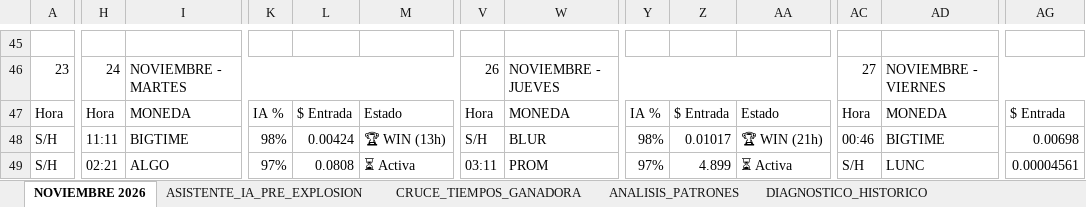
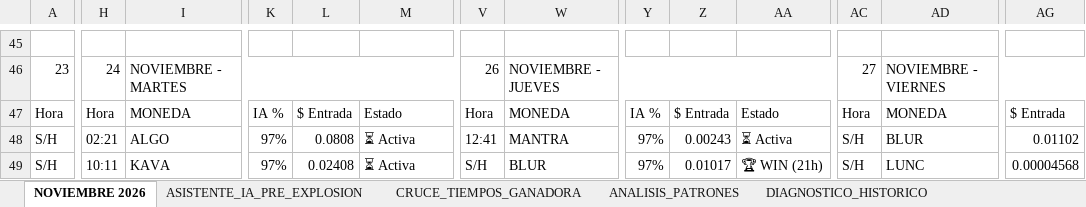
Before and after one commit to kjanoto-coder/panel-cripto, an Excel workbook: AUDITORIA_PRE_EXPLOSION.xlsx, sheet NOVIEMBRE 2026, drawn as a sheet; only a part is shown, gaps mark what is left out; values as stored, in another font and other column widths than the file's, no cell formats; the diff covers the shown part only; the diff names each change by its address in the sheet, - before the commit and + after, or states it on an @@ line.

```diff
--- a/AUDITORIA_PRE_EXPLOSION.xlsx (sheet NOVIEMBRE 2026)
+++ b/AUDITORIA_PRE_EXPLOSION.xlsx (sheet NOVIEMBRE 2026)
-H48: 11:11
+H48: 02:21
-I48: BIGTIME
+I48: ALGO
-K48: 98%
+K48: 97%
-L48: 0.00424
+L48: 0.0808
-M48: 🏆 WIN (13h)
+M48: ⏳ Activa
-V48: S/H
+V48: 12:41
-W48: BLUR
+W48: MANTRA
-Y48: 98%
+Y48: 97%
-Z48: 0.01017
+Z48: 0.00243
-AA48: 🏆 WIN (21h)
+AA48: ⏳ Activa
-AC48: 00:46
+AC48: S/H
-AD48: BIGTIME
+AD48: BLUR
-AG48: 0.00698
+AG48: 0.01102
-H49: 02:21
+H49: 10:11
-I49: ALGO
+I49: KAVA
-L49: 0.0808
+L49: 0.02408
-V49: 03:11
+V49: S/H
-W49: PROM
+W49: BLUR
-Z49: 4.899
+Z49: 0.01017
-AA49: ⏳ Activa
+AA49: 🏆 WIN (21h)
-AG49: 0.00004561
+AG49: 0.00004568
```
Also changed, not shown: 14 added rows, 11 removed rows and 392 edited cells elsewhere in this sheet, sheet CRUCE_TIEMPOS_GANADORA, sheet ANALISIS_PATRONES, sheet ASISTENTE_IA_PRE_EXPLOSION, sheet DIAGNOSTICO_HISTORICO, cell formats, 2 other files.
